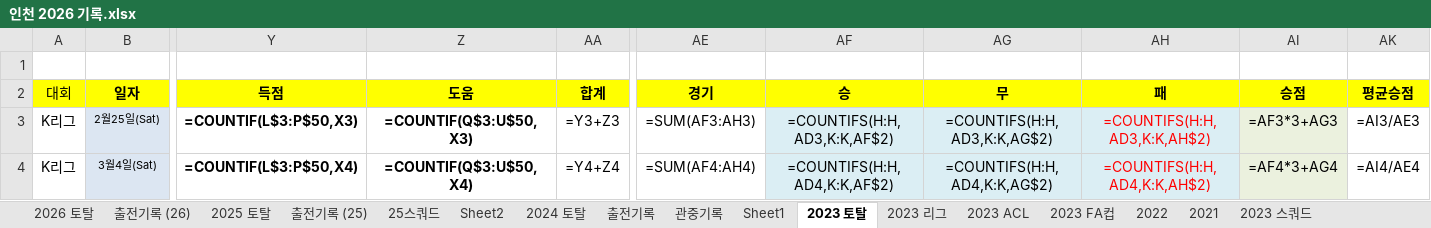
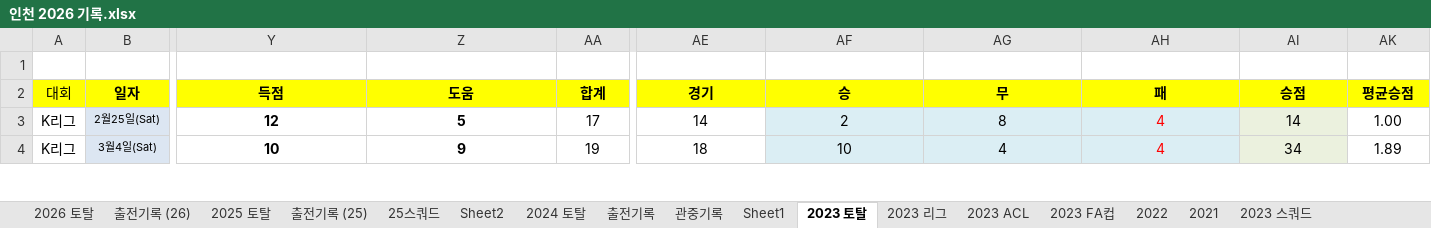
Before and after one commit to lhw1046-cell/incheon-2026, an Excel workbook: 인천 2026 기록.xlsx, sheet 2023 토탈, drawn as a sheet; only a part is shown, gaps mark what is left out; values as stored, in another font and other column widths than the file's, no borders; formulas without a stored value are shown as written; conditional formats not drawn; the diff covers the shown part only; the diff names each change by its address in the sheet, - before the commit and + after, or states it on an @@ line.

```diff
--- a/인천 2026 기록.xlsx (sheet 2023 토탈)
+++ b/인천 2026 기록.xlsx (sheet 2023 토탈)
-Y3 (득점): =COUNTIF(L$3:P$50,X3)
+Y3 (득점): 12
-Z3 (도움): =COUNTIF(Q$3:U$50,X3)
+Z3 (도움): 5
-AA3 (합계): =Y3+Z3
+AA3 (합계): 17
-AE3 (경기): =SUM(AF3:AH3)
+AE3 (경기): 14
-AF3 (승): =COUNTIFS(H:H,AD3,K:K,AF$2)
+AF3 (승): 2
-AG3 (무): =COUNTIFS(H:H,AD3,K:K,AG$2)
+AG3 (무): 8
-AH3 (패): =COUNTIFS(H:H,AD3,K:K,AH$2)
+AH3 (패): 4
-AI3 (승점): =AF3*3+AG3
+AI3 (승점): 14
-AK3 (평균승점): =AI3/AE3
+AK3 (평균승점): 1.00
-Y4 (득점): =COUNTIF(L$3:P$50,X4)
+Y4 (득점): 10
-Z4 (도움): =COUNTIF(Q$3:U$50,X4)
+Z4 (도움): 9
-AA4 (합계): =Y4+Z4
+AA4 (합계): 19
-AE4 (경기): =SUM(AF4:AH4)
+AE4 (경기): 18
-AF4 (승): =COUNTIFS(H:H,AD4,K:K,AF$2)
+AF4 (승): 10
-AG4 (무): =COUNTIFS(H:H,AD4,K:K,AG$2)
+AG4 (무): 4
-AH4 (패): =COUNTIFS(H:H,AD4,K:K,AH$2)
+AH4 (패): 4
-AI4 (승점): =AF4*3+AG4
+AI4 (승점): 34
-AK4 (평균승점): =AI4/AE4
+AK4 (평균승점): 1.89
```
Also changed, not shown: 2 added rows, 2 removed rows and 543 edited cells elsewhere in this sheet, sheet 2025 토탈, sheet 2024 토탈, sheet 2026 토탈, sheet 2023 ACL, sheet 2023 FA컵, sheet 2023 리그, 5 more sheets, hidden cells, 5 other files.
